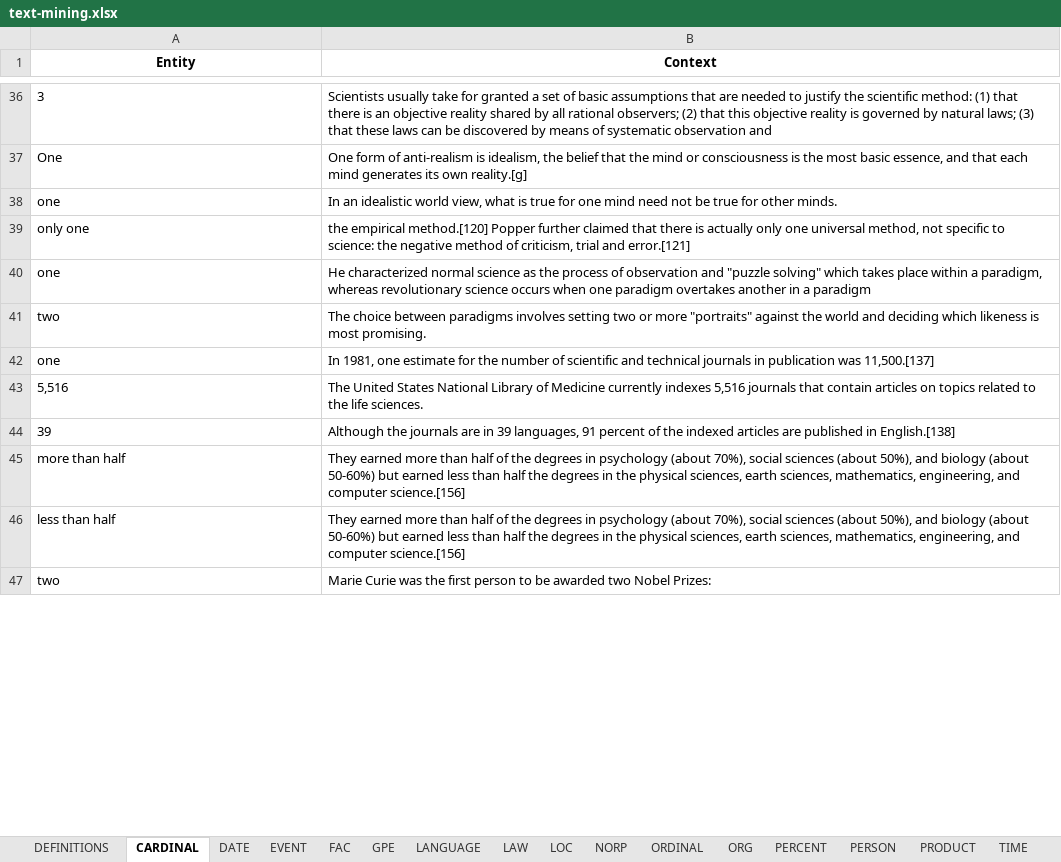
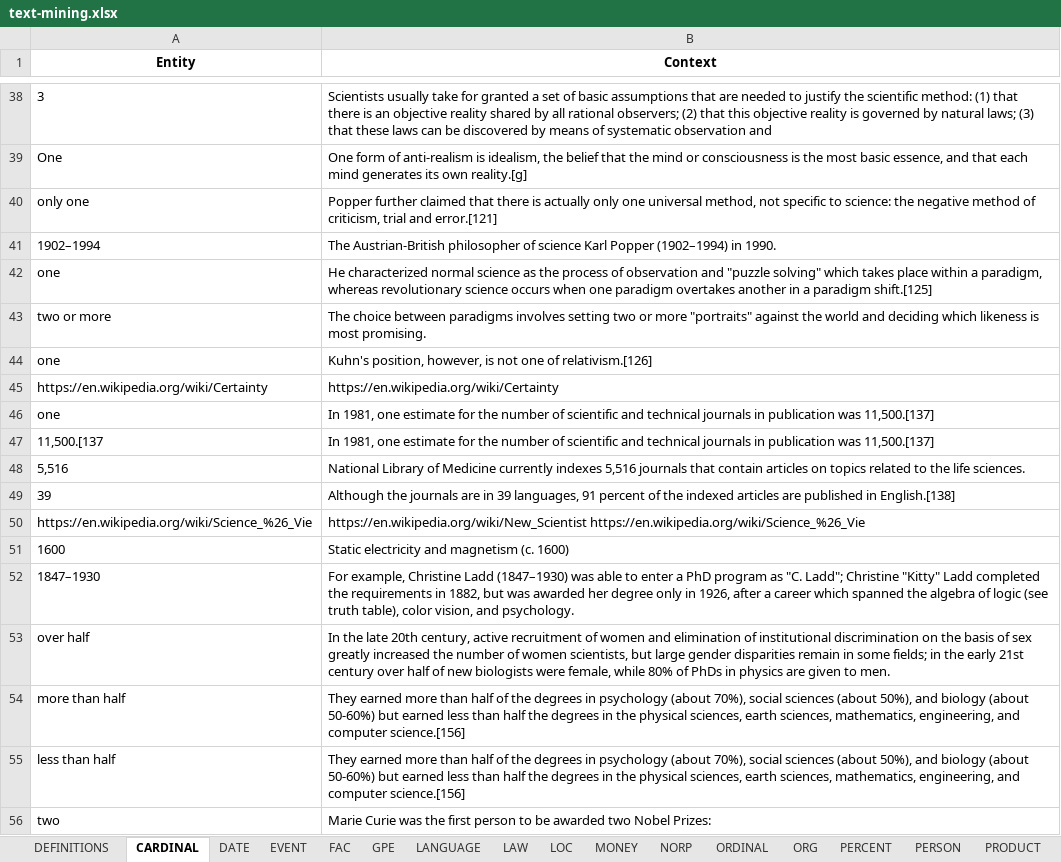
Before and after one commit to Tim-Abwao/named-entity-extractor, an Excel workbook: text-mining.xlsx, sheet CARDINAL, drawn as a sheet; only a part is shown, gaps mark what is left out; values as stored, in another font and other column widths than the file's, no borders; removed rows and columns are numbered as before the commit, all else as after; the diff covers the shown part only; the diff names each change by its address in the sheet, - before the commit and + after, or states it on an @@ line.

```diff
--- a/text-mining.xlsx (sheet CARDINAL)
+++ b/text-mining.xlsx (sheet CARDINAL)
+sheet tab: MONEY
-row 38: one | In an idealistic world view, what is true for one mind need not be true for other minds.
-B40 (Context): the empirical method.[120] Popper further…
+B40 (Context): Popper further…
+row 41: 1902–1994 | The Austrian-British philosopher of science Karl Popper (1902–1994) in 1990.
-B42 (Context): …a paradigm
+B42 (Context): …a paradigm shift.[125]
-A43 (Entity): two
+A43 (Entity): two or more
+row 44: one | Kuhn's position, however, is not one of relativism.[126]
+row 45: https://en.wikipedia.org/wiki/Certainty | https://en.wikipedia.org/wiki/Certainty
+row 47: 11,500.[137 | In 1981, one estimate for the number of scientific and technical journals in publication was 11,500.[137]
-B48 (Context): The United States National Library…
+B48 (Context): National Library…
+row 50: https://en.wikipedia.org/wiki/Science_%26_Vie | https://en.wikipedia.org/wiki/New_Scientist https://en.wikipedia.org/wiki/Science_%26_Vie
+row 51: 1600 | Static electricity and magnetism (c. 1600)
+row 52: 1847–1930 | For example, Christine Ladd (1847–1930) was able to enter a PhD program as "C. Ladd"; Christine "Kitty" Ladd completed the requirements in 1882, but was awarded her degree only in 1926, after a career which spanned the algebra of logic (see truth table), color vision, and psychology.
+row 53: over half | In the late 20th century, active recruitment of women and elimination of institutional discrimination on the basis of sex greatly increased the number of women scientists, but large gender disparities remain in some fields; in the early 21st century over half of new biologists were female, while 80% of PhDs in physics are given to men.
```
Also changed, not shown: 92 added rows, 106 removed rows, 2 moved rows and 201 edited cells elsewhere in this sheet, sheet ORG, sheet PERSON, sheet GPE, sheet DATE, sheet WORK_OF_ART, sheet NORP, 10 more sheets, other sheet tabs, 2 other files.
